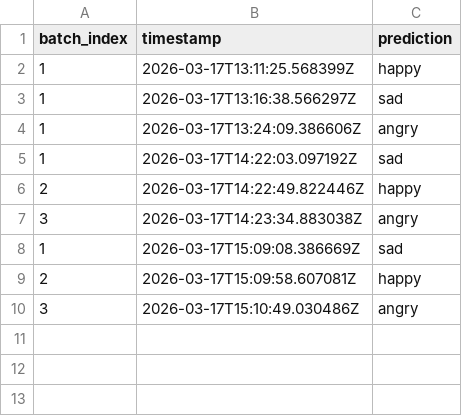
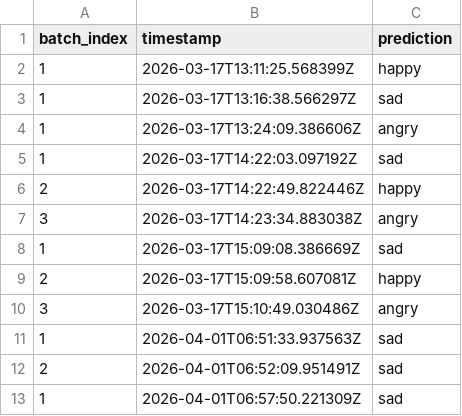
Before and after one commit to MrinankGaur/Mood-Detection-Using-GAIT-Analysis, a CSV file: Mood-Detection/predictions.csv, drawn as a sheet; the diff names each change by its address in the sheet, - before the commit and + after, or states it on an @@ line.

Commit message:
added more data to the model

```diff
--- a/Mood-Detection/predictions.csv
+++ b/Mood-Detection/predictions.csv
+row 11: 1 | 2026-04-01T06:51:33.937563Z | sad
+row 12: 2 | 2026-04-01T06:52:09.951491Z | sad
+row 13: 1 | 2026-04-01T06:57:50.221309Z | sad
```
Also changed, not shown: 23 other files.
